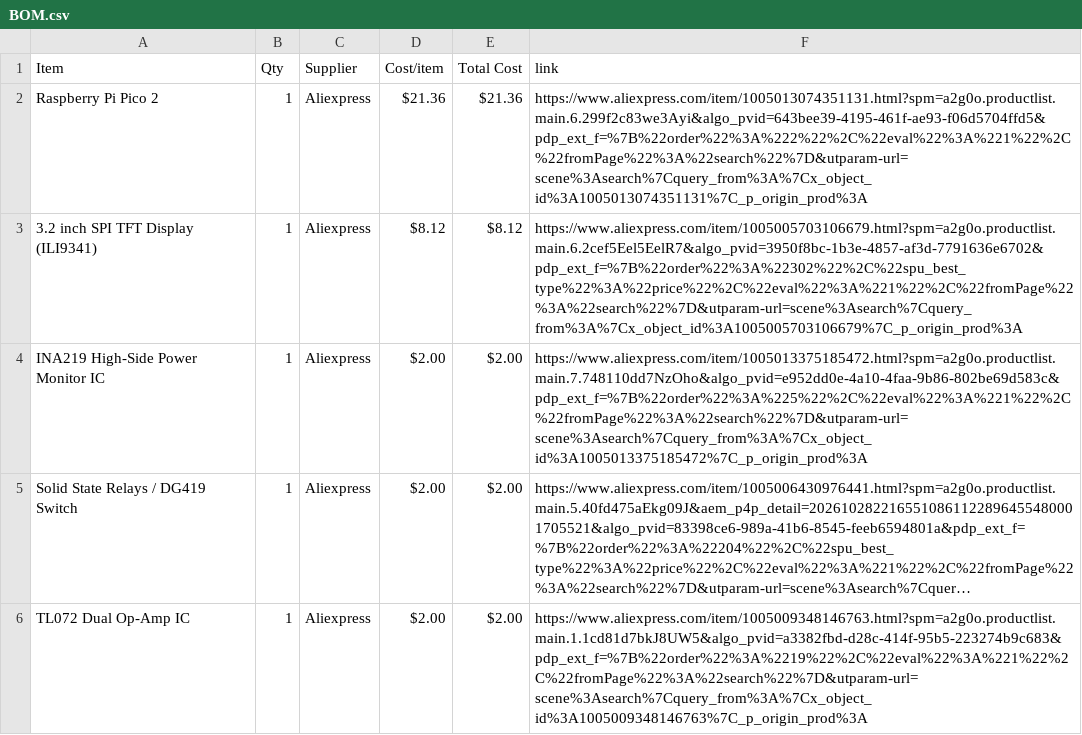
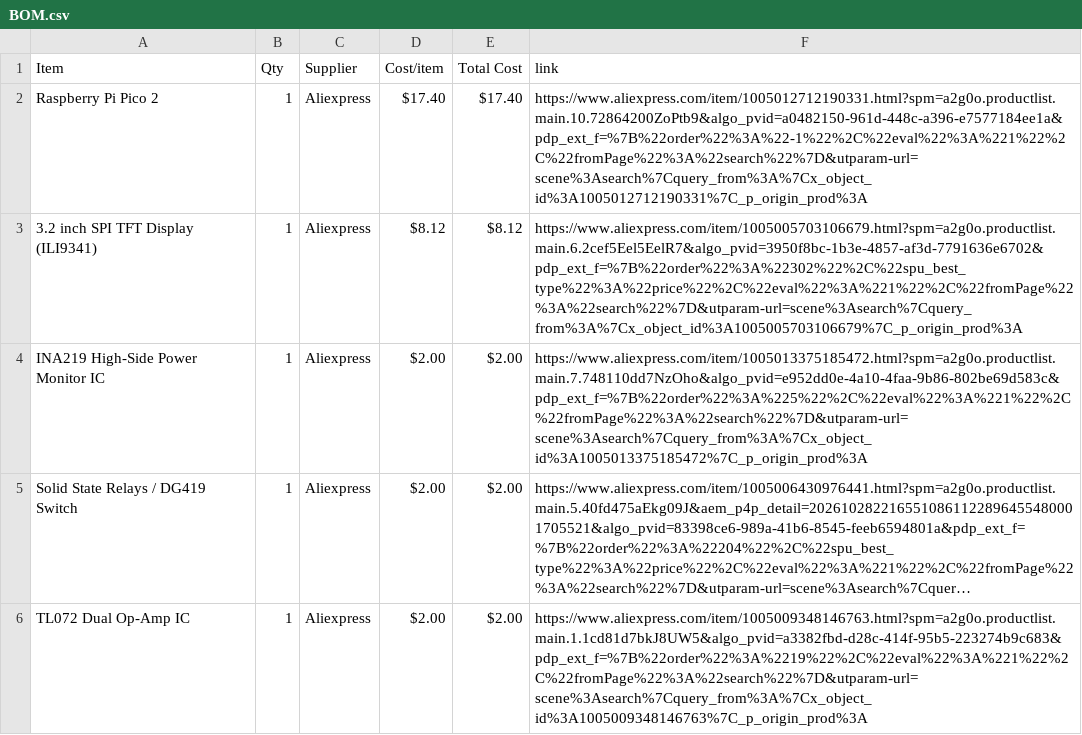
Before and after one commit to itsnobel/PicoScope-X, a CSV file: BOM.csv, drawn as a sheet; only a part is shown; long unchanged cells end in ….

```diff
--- a/BOM.csv
+++ b/BOM.csv
@@ -1,3 +1,3 @@
 Item,Qty,Supplier,Cost/item,Total Cost,link
-Raspberry Pi Pico 2,1,Aliexpress,$21.36,$21.36,https://www.aliexpress.com/item/1005013074351131.html?spm=a2g0o.productlist.main.6.299f2c83we3Ayi&algo_pvid=643bee39-4195-461f-ae93-f06d5704ffd5&pdp_ext_f=%7B%22order%22%3A%222%22%2C%22eval%22%3A%221%22%2C%22fromPage%22%3A%22search%22%7D&utparam-url=scene%3Asearch%7Cquery_from%3A%7Cx_object_id%3A1005013074351131%7C_p_origin_prod%3A
+Raspberry Pi Pico 2,1,Aliexpress,$17.40,$17.40,https://www.aliexpress.com/item/1005012712190331.html?spm=a2g0o.productlist.main.10.72864200ZoPtb9&algo_pvid=a0482150-961d-448c-a396-e7577184ee1a&pdp_ext_f=%7B%22order%22%3A%22-1%22%2C%22eval%22%3A%221%22%2C%22fromPage%22%3A%22search%22%7D&utparam-url=scene%3Asearch%7Cquery_from%3A%7Cx_object_id%3A1005012712190331%7C_p_origin_prod%3A
 3.2 inch SPI TFT Display (ILI9341),1,Aliexpress,$8.12,$8.12,https://www.aliexpress.com/item/1005005703106679.html?spm=a2g0o.productlist.main.6.2cef5Eel5EelR7&algo_pvid=3950f8bc-1b3e-4857-af3d-7791636e6702&pdp_ext_f=%7B%22order%22%3A%22302%22%2C%22spu_best_type%22%3A%22price%22%2C%22eval%22%3A%221%22%2C%22fromPage%22%3A%22search%22%7D&utparam-url=scene%3Asearch%7Cquery_from%3A%7Cx_object_id%3A1005005703106679%7C_p_origin_prod%3A
```
Also changed, not shown: 1 other file.
